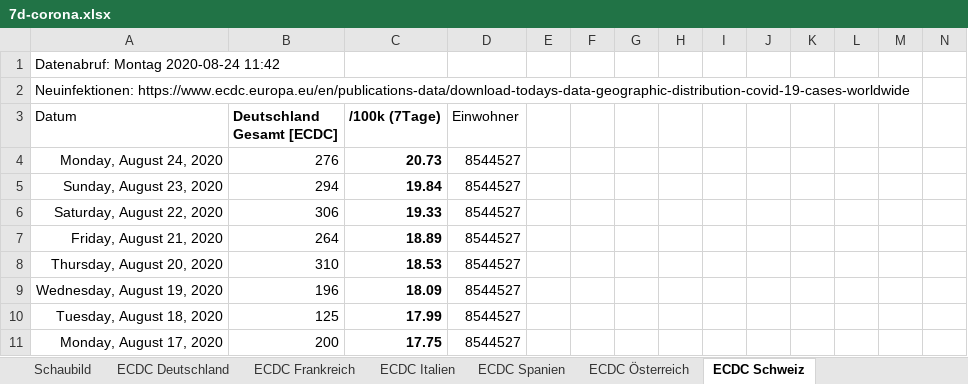
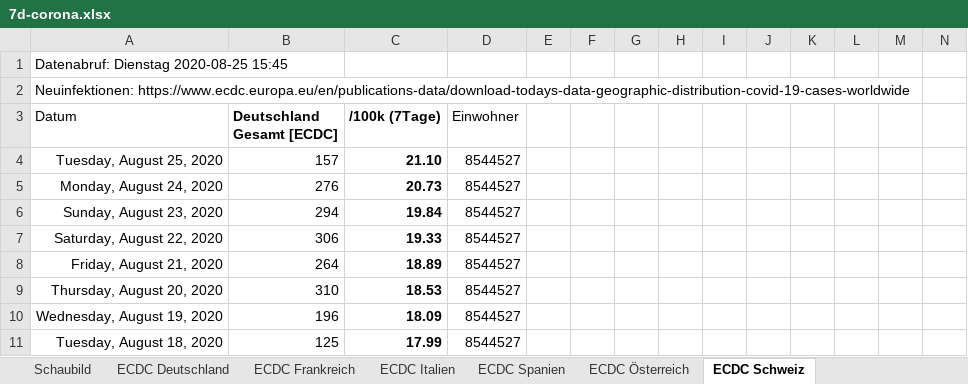
Before and after one commit to episource/7d-corona, an Excel workbook: 7d-corona.xlsx, sheet ECDC Schweiz, drawn as a sheet; only a part is shown; the shorter side is filled out with more unchanged rows; values as stored, in another font and other column widths than the file's, no borders; conditional formats not drawn; rows hold the shown columns only; the diff names each change by its address in the sheet, - before the commit and + after, or states it on an @@ line.

```diff
--- a/7d-corona.xlsx (sheet ECDC Schweiz)
+++ b/7d-corona.xlsx (sheet ECDC Schweiz)
-A1 (Datum): Datenabruf: Montag 2020-08-24 11:42
+A1 (Datum): Datenabruf: Dienstag 2020-08-25 15:45
+row 4: Tuesday, August 25, 2020 | 157 | 21.10 | 8544527
```
Also changed, not shown: sheet ECDC Österreich, sheet ECDC Italien, sheet ECDC Spanien, sheet ECDC Deutschland, sheet ECDC Frankreich, charts or pictures, 1 other file.
